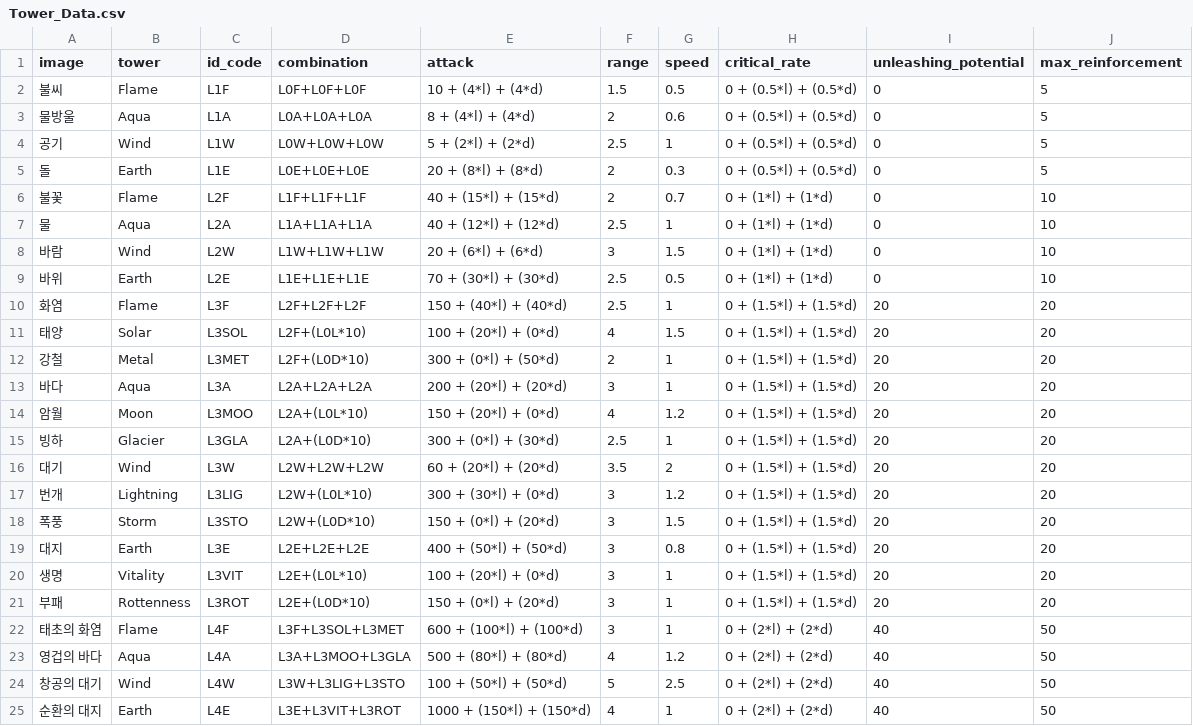
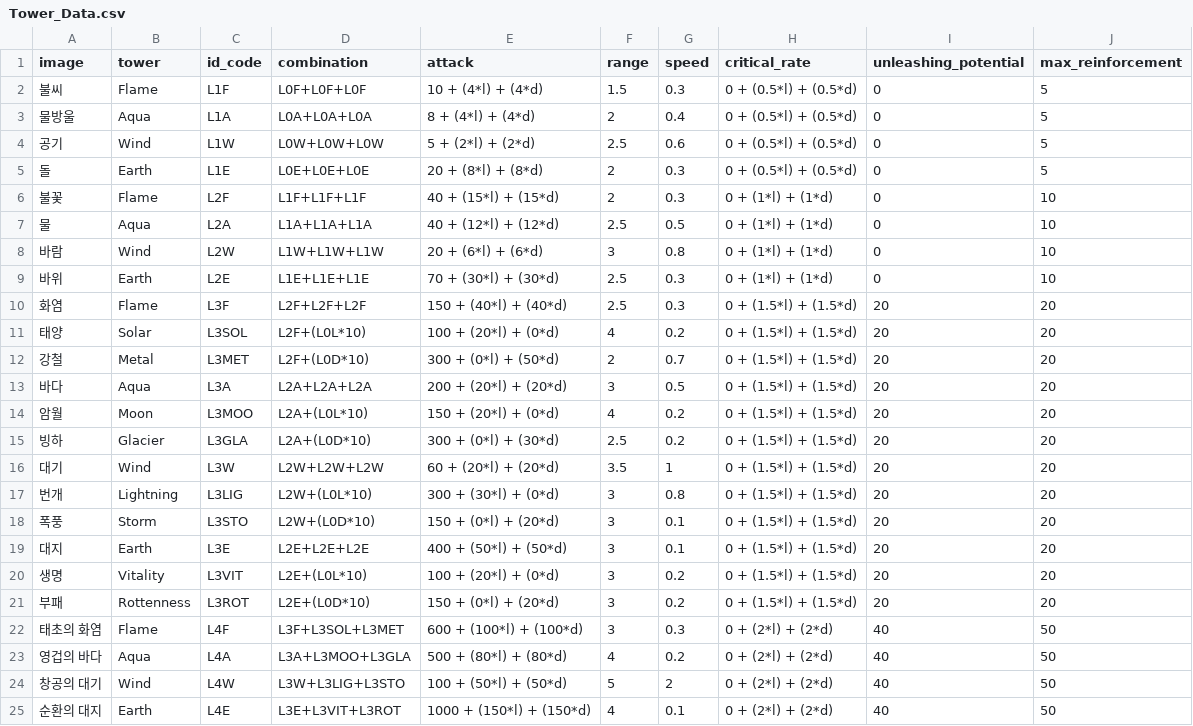
Before and after one commit to IngameAether/Aether, a CSV file: Assets/Resources/Tower_Data.csv, drawn as a sheet.

```diff
--- a/Assets/Resources/Tower_Data.csv
+++ b/Assets/Resources/Tower_Data.csv
@@ -1,25 +1,25 @@
 image,tower,id_code,combination,attack,range,speed,critical_rate,unleashing_potential,max_reinforcement
-불씨,Flame,L1F,L0F+L0F+L0F,10 + (4*l) + (4*d),1.5,0.5,0 + (0.5*l) + (0.5*d),0,5
-물방울,Aqua,L1A,L0A+L0A+L0A,8 + (4*l) + (4*d),2,0.6,0 + (0.5*l) + (0.5*d),0,5
-공기,Wind,L1W,L0W+L0W+L0W,5 + (2*l) + (2*d),2.5,1,0 + (0.5*l) + (0.5*d),0,5
+불씨,Flame,L1F,L0F+L0F+L0F,10 + (4*l) + (4*d),1.5,0.3,0 + (0.5*l) + (0.5*d),0,5
+물방울,Aqua,L1A,L0A+L0A+L0A,8 + (4*l) + (4*d),2,0.4,0 + (0.5*l) + (0.5*d),0,5
+공기,Wind,L1W,L0W+L0W+L0W,5 + (2*l) + (2*d),2.5,0.6,0 + (0.5*l) + (0.5*d),0,5
 돌,Earth,L1E,L0E+L0E+L0E,20 + (8*l) + (8*d),2,0.3,0 + (0.5*l) + (0.5*d),0,5
-불꽃,Flame,L2F,L1F+L1F+L1F,40 + (15*l) + (15*d),2,0.7,0 + (1*l) + (1*d),0,10
-물,Aqua,L2A,L1A+L1A+L1A,40 + (12*l) + (12*d),2.5,1,0 + (1*l) + (1*d),0,10
-바람,Wind,L2W,L1W+L1W+L1W,20 + (6*l) + (6*d),3,1.5,0 + (1*l) + (1*d),0,10
-바위,Earth,L2E,L1E+L1E+L1E,70 + (30*l) + (30*d),2.5,0.5,0 + (1*l) + (1*d),0,10
-화염,Flame,L3F,L2F+L2F+L2F,150 + (40*l) + (40*d),2.5,1,0 + (1.5*l) + (1.5*d),20,20
-태양,Solar,L3SOL,L2F+(L0L*10),100 + (20*l) + (0*d),4,1.5,0 + (1.5*l) + (1.5*d),20,20
-강철,Metal,L3MET,L2F+(L0D*10),300 + (0*l) + (50*d),2,1,0 + (1.5*l) + (1.5*d),20,20
-바다,Aqua,L3A,L2A+L2A+L2A,200 + (20*l) + (20*d),3,1,0 + (1.5*l) + (1.5*d),20,20
-암월,Moon,L3MOO,L2A+(L0L*10),150 + (20*l) + (0*d),4,1.2,0 + (1.5*l) + (1.5*d),20,20
-빙하,Glacier,L3GLA,L2A+(L0D*10),300 + (0*l) + (30*d),2.5,1,0 + (1.5*l) + (1.5*d),20,20
-대기,Wind,L3W,L2W+L2W+L2W,60 + (20*l) + (20*d),3.5,2,0 + (1.5*l) + (1.5*d),20,20
-번개,Lightning,L3LIG,L2W+(L0L*10),300 + (30*l) + (0*d),3,1.2,0 + (1.5*l) + (1.5*d),20,20
-폭풍,Storm,L3STO,L2W+(L0D*10),150 + (0*l) + (20*d),3,1.5,0 + (1.5*l) + (1.5*d),20,20
-대지,Earth,L3E,L2E+L2E+L2E,400 + (50*l) + (50*d),3,0.8,0 + (1.5*l) + (1.5*d),20,20
-생명,Vitality,L3VIT,L2E+(L0L*10),100 + (20*l) + (0*d),3,1,0 + (1.5*l) + (1.5*d),20,20
-부패,Rottenness,L3ROT,L2E+(L0D*10),150 + (0*l) + (20*d),3,1,0 + (1.5*l) + (1.5*d),20,20
-태초의 화염,Flame,L4F,L3F+L3SOL+L3MET,600 + (100*l) + (100*d),3,1,0 + (2*l) + (2*d),40,50
-영겁의 바다,Aqua,L4A,L3A+L3MOO+L3GLA,500 + (80*l) + (80*d),4,1.2,0 + (2*l) + (2*d),40,50
-창공의 대기,Wind,L4W,L3W+L3LIG+L3STO,100 + (50*l) + (50*d),5,2.5,0 + (2*l) + (2*d),40,50
-순환의 대지,Earth,L4E,L3E+L3VIT+L3ROT,1000 + (150*l) + (150*d),4,1,0 + (2*l) + (2*d),40,50
+불꽃,Flame,L2F,L1F+L1F+L1F,40 + (15*l) + (15*d),2,0.3,0 + (1*l) + (1*d),0,10
+물,Aqua,L2A,L1A+L1A+L1A,40 + (12*l) + (12*d),2.5,0.5,0 + (1*l) + (1*d),0,10
+바람,Wind,L2W,L1W+L1W+L1W,20 + (6*l) + (6*d),3,0.8,0 + (1*l) + (1*d),0,10
+바위,Earth,L2E,L1E+L1E+L1E,70 + (30*l) + (30*d),2.5,0.3,0 + (1*l) + (1*d),0,10
+화염,Flame,L3F,L2F+L2F+L2F,150 + (40*l) + (40*d),2.5,0.3,0 + (1.5*l) + (1.5*d),20,20
+태양,Solar,L3SOL,L2F+(L0L*10),100 + (20*l) + (0*d),4,0.2,0 + (1.5*l) + (1.5*d),20,20
+강철,Metal,L3MET,L2F+(L0D*10),300 + (0*l) + (50*d),2,0.7,0 + (1.5*l) + (1.5*d),20,20
+바다,Aqua,L3A,L2A+L2A+L2A,200 + (20*l) + (20*d),3,0.5,0 + (1.5*l) + (1.5*d),20,20
+암월,Moon,L3MOO,L2A+(L0L*10),150 + (20*l) + (0*d),4,0.2,0 + (1.5*l) + (1.5*d),20,20
+빙하,Glacier,L3GLA,L2A+(L0D*10),300 + (0*l) + (30*d),2.5,0.2,0 + (1.5*l) + (1.5*d),20,20
+대기,Wind,L3W,L2W+L2W+L2W,60 + (20*l) + (20*d),3.5,1,0 + (1.5*l) + (1.5*d),20,20
+번개,Lightning,L3LIG,L2W+(L0L*10),300 + (30*l) + (0*d),3,0.8,0 + (1.5*l) + (1.5*d),20,20
+폭풍,Storm,L3STO,L2W+(L0D*10),150 + (0*l) + (20*d),3,0.1,0 + (1.5*l) + (1.5*d),20,20
+대지,Earth,L3E,L2E+L2E+L2E,400 + (50*l) + (50*d),3,0.1,0 + (1.5*l) + (1.5*d),20,20
+생명,Vitality,L3VIT,L2E+(L0L*10),100 + (20*l) + (0*d),3,0.2,0 + (1.5*l) + (1.5*d),20,20
+부패,Rottenness,L3ROT,L2E+(L0D*10),150 + (0*l) + (20*d),3,0.2,0 + (1.5*l) + (1.5*d),20,20
+태초의 화염,Flame,L4F,L3F+L3SOL+L3MET,600 + (100*l) + (100*d),3,0.3,0 + (2*l) + (2*d),40,50
+영겁의 바다,Aqua,L4A,L3A+L3MOO+L3GLA,500 + (80*l) + (80*d),4,0.2,0 + (2*l) + (2*d),40,50
+창공의 대기,Wind,L4W,L3W+L3LIG+L3STO,100 + (50*l) + (50*d),5,2,0 + (2*l) + (2*d),40,50
+순환의 대지,Earth,L4E,L3E+L3VIT+L3ROT,1000 + (150*l) + (150*d),4,0.1,0 + (2*l) + (2*d),40,50
```
Also changed, not shown: 54 other files.
